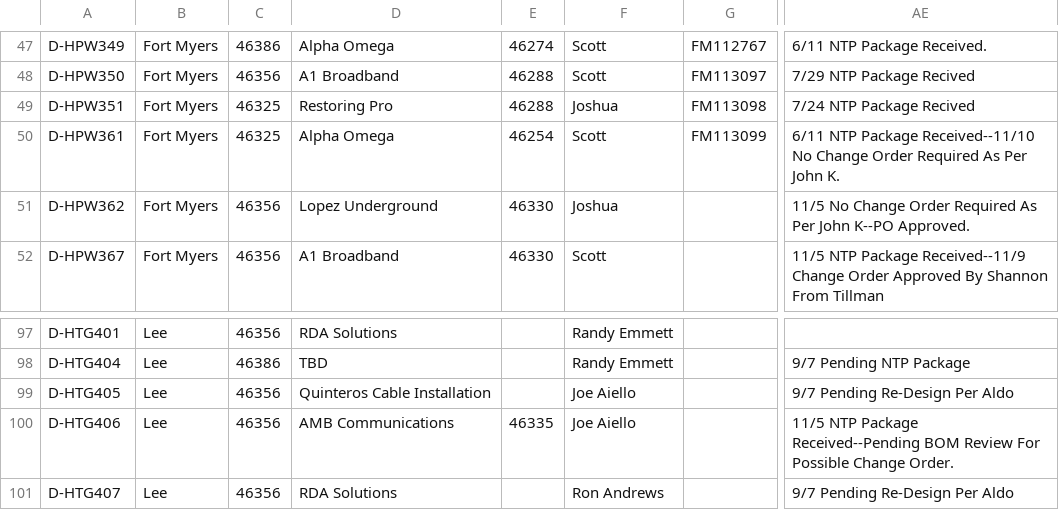
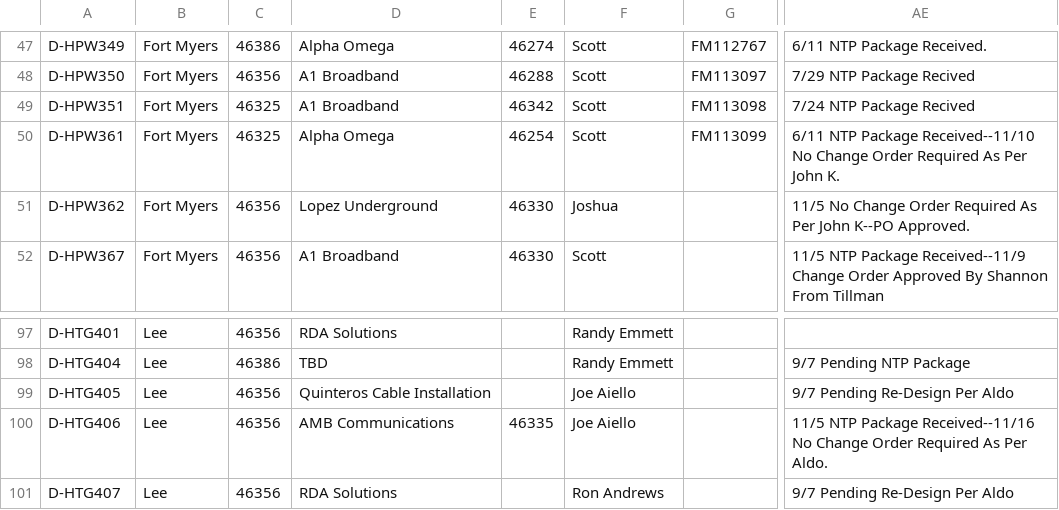
Before and after one commit to JCKraus1/Tillman-Dashboard, a CSV file: tillman-project.csv, drawn as a sheet; only a part is shown, gaps mark what is left out; the diff names each change by its address in the sheet, - before the commit and + after, or states it on an @@ line.

Commit message:
Automated CSV update every 6 hours

```diff
--- a/tillman-project.csv
+++ b/tillman-project.csv
-D49: Restoring Pro
+D49: A1 Broadband
-E49: 46288
+E49: 46342
-F49: Joshua
+F49: Scott
-AE100: …NTP Package Received--Pending BOM Review For Possible Change Order.
+AE100: …NTP Package Received--11/16 No Change Order Required As Per Aldo.
```
